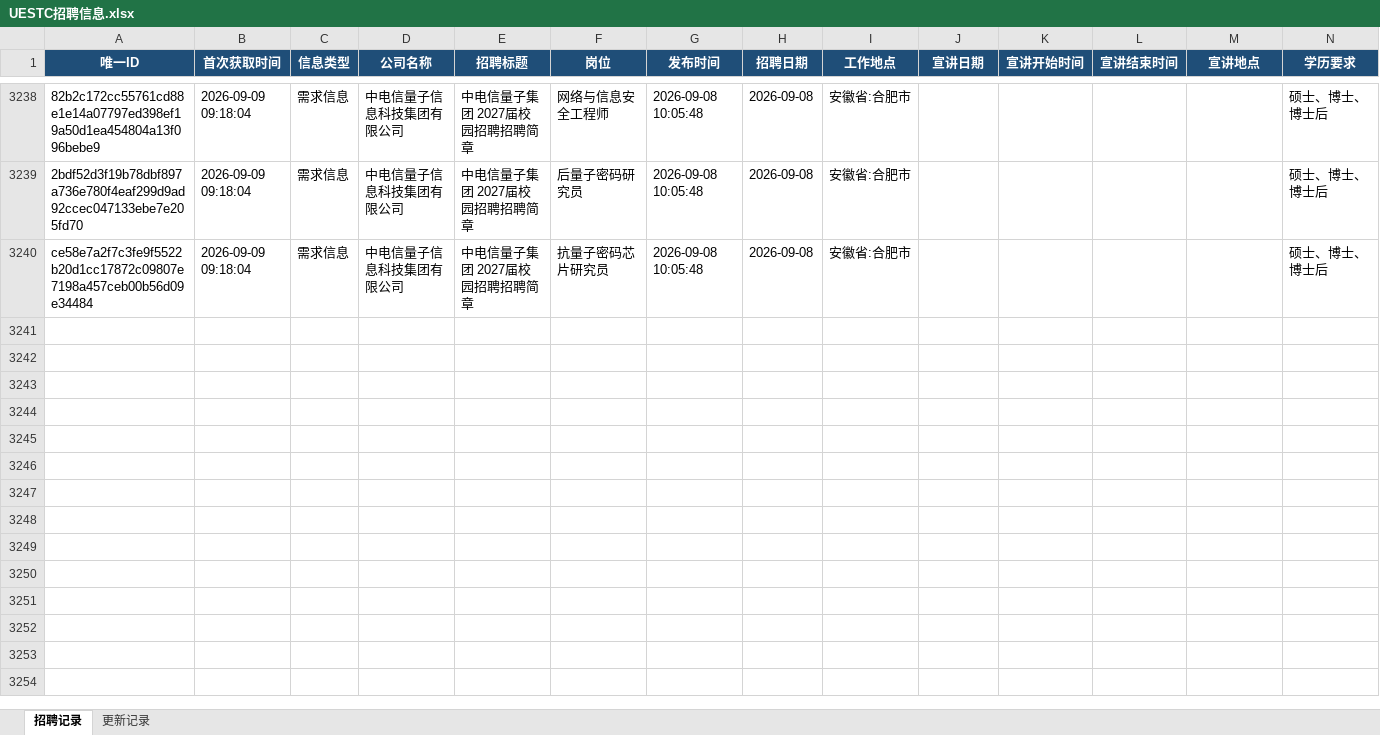
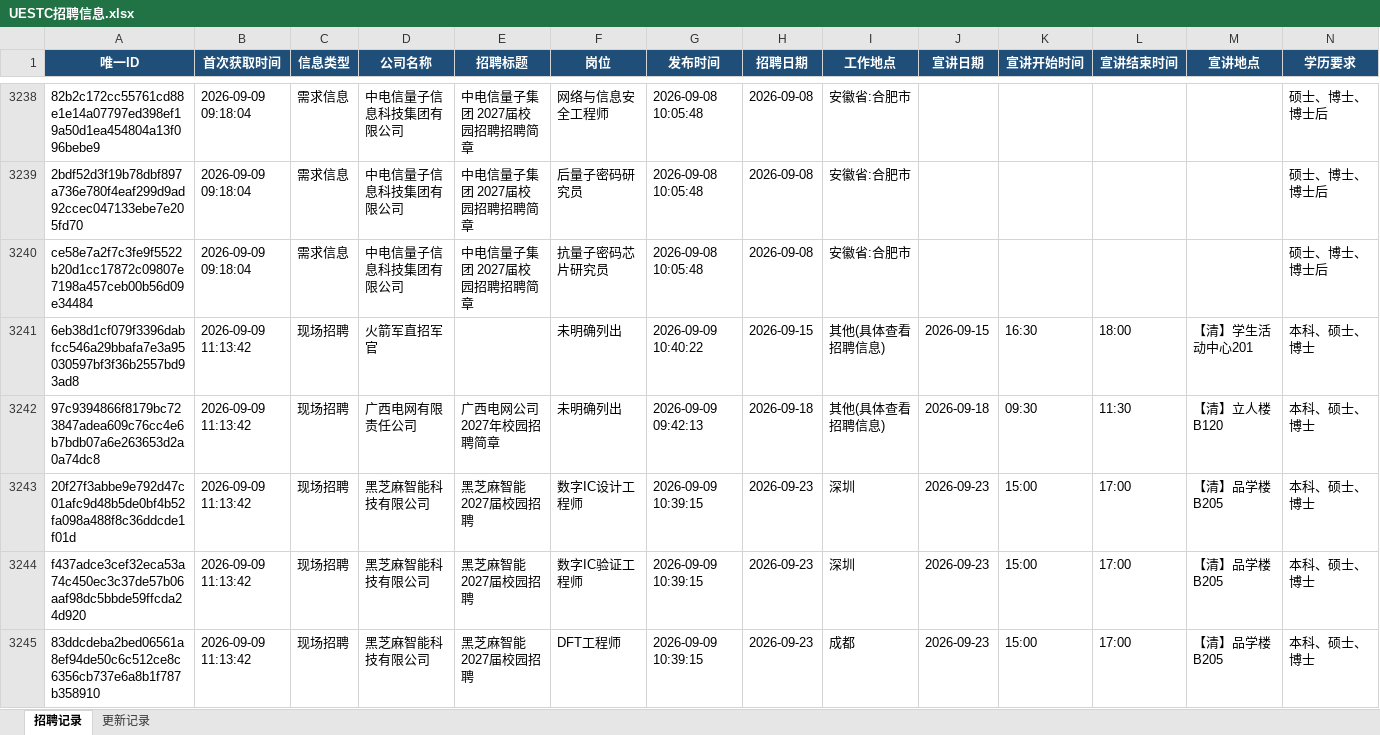
Before and after one commit to huqishan-github/uestc--job, an Excel workbook: data/UESTC招聘信息.xlsx, sheet 招聘记录, drawn as a sheet; only a part is shown, gaps mark what is left out; values as stored, in another font and other column widths than the file's, no borders; rows hold the shown columns only; the diff covers the shown part only; the diff names each change by its address in the sheet, - before the commit and + after, or states it on an @@ line.

```diff
--- a/data/UESTC招聘信息.xlsx (sheet 招聘记录)
+++ b/data/UESTC招聘信息.xlsx (sheet 招聘记录)
+row 3241: 6eb38d1cf079f3396dabfcc546a29bbafa7e3a95030597bf3f36b2557bd93ad8 | 2026-09-09 11:13:42 | 现场招聘 | 火箭军直招军官 |  | 未明确列出 | 2026-09-09 10:40:22 | 2026-09-15 | 其他(具体查看招聘信息) | 2026-09-15 | 16:30 | 18:00 | 【清】学生活动中心201 | 本科、硕士、博士
+row 3242: 97c9394866f8179bc723847adea609c76cc4e6b7bdb07a6e263653d2a0a74dc8 | 2026-09-09 11:13:42 | 现场招聘 | 广西电网有限责任公司 | 广西电网公司2027年校园招聘简章 | 未明确列出 | 2026-09-09 09:42:13 | 2026-09-18 | 其他(具体查看招聘信息) | 2026-09-18 | 09:30 | 11:30 | 【清】立人楼B120 | 本科、硕士、博士
+row 3243: 20f27f3abbe9e792d47c01afc9d48b5de0bf4b52fa098a488f8c36ddcde1f01d | 2026-09-09 11:13:42 | 现场招聘 | 黑芝麻智能科技有限公司 | 黑芝麻智能2027届校园招聘 | 数字IC设计工程师 | 2026-09-09 10:39:15 | 2026-09-23 | 深圳 | 2026-09-23 | 15:00 | 17:00 | 【清】品学楼B205 | 本科、硕士、博士
+row 3244: f437adce3cef32eca53a74c450ec3c37de57b06aaf98dc5bbde59ffcda24d920 | 2026-09-09 11:13:42 | 现场招聘 | 黑芝麻智能科技有限公司 | 黑芝麻智能2027届校园招聘 | 数字IC验证工程师 | 2026-09-09 10:39:15 | 2026-09-23 | 深圳 | 2026-09-23 | 15:00 | 17:00 | 【清】品学楼B205 | 本科、硕士、博士
+row 3245: 83ddcdeba2bed06561a8ef94de50c6c512ce8c6356cb737e6a8b1f787b358910 | 2026-09-09 11:13:42 | 现场招聘 | 黑芝麻智能科技有限公司 | 黑芝麻智能2027届校园招聘 | DFT工程师 | 2026-09-09 10:39:15 | 2026-09-23 | 成都 | 2026-09-23 | 15:00 | 17:00 | 【清】品学楼B205 | 本科、硕士、博士
```
Also changed, not shown: 12 added rows and 2 edited cells elsewhere in this sheet, sheet 更新记录, 9 other files.
